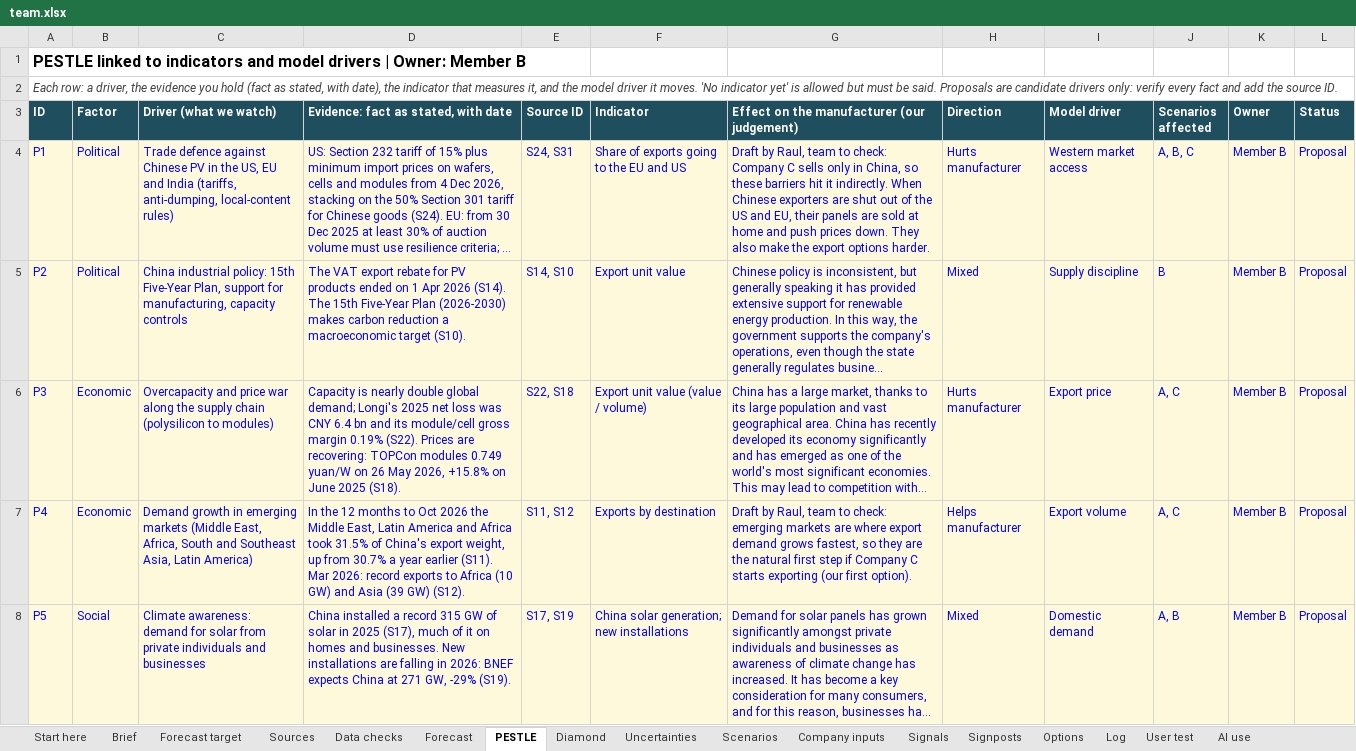
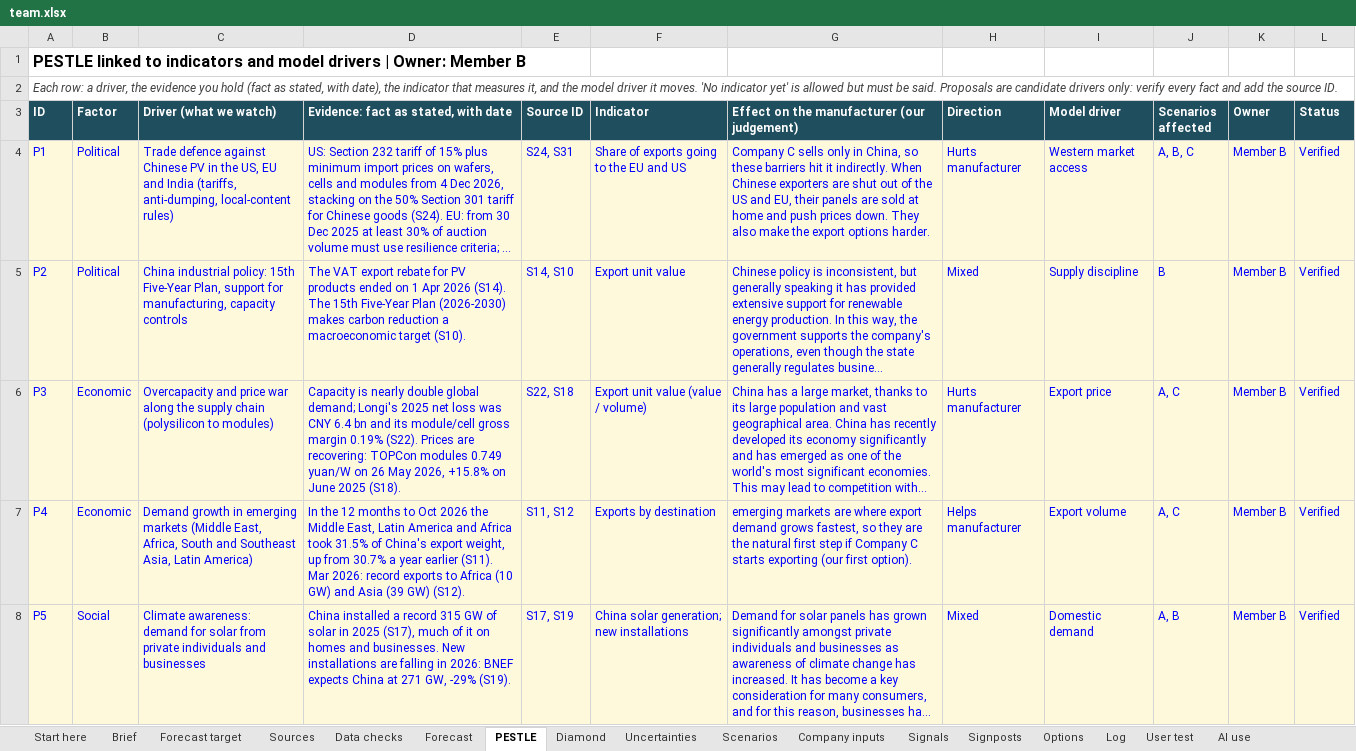
Before and after one commit to raulnjjoshi-hub/china-solar-bi, an Excel workbook: content/team.xlsx, sheet PESTLE, drawn as a sheet; only a part is shown; long unchanged cells end in …; values as stored, in another font and other column widths than the file's, no borders; the diff covers the shown part only; the diff names each change by its address in the sheet, - before the commit and + after, or states it on an @@ line.

```diff
--- a/content/team.xlsx (sheet PESTLE)
+++ b/content/team.xlsx (sheet PESTLE)
-G4: Draft by Raul, team to check: Company C…
+G4: Company C…
-L4:L8 (Status): Proposal
+L4:L8 (Status): Verified
-G7: Draft by Raul, team to check: emerging markets…
+G7: emerging markets…
```
Also changed, not shown: 5 edited cells elsewhere in this sheet, sheet Forecast, sheet Data checks, sheet Options, sheet Brief, sheet Signposts, sheet Scenarios, 4 more sheets, 2 other files.
